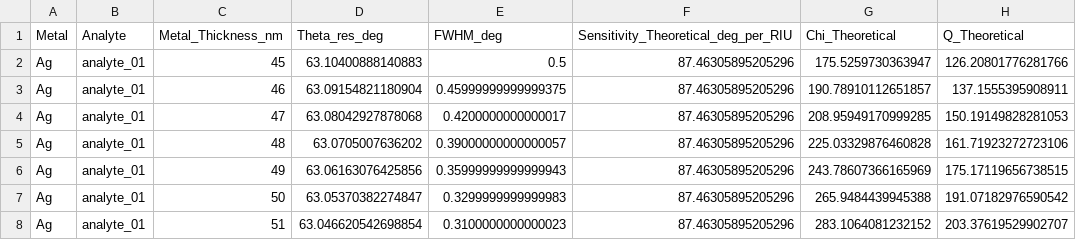
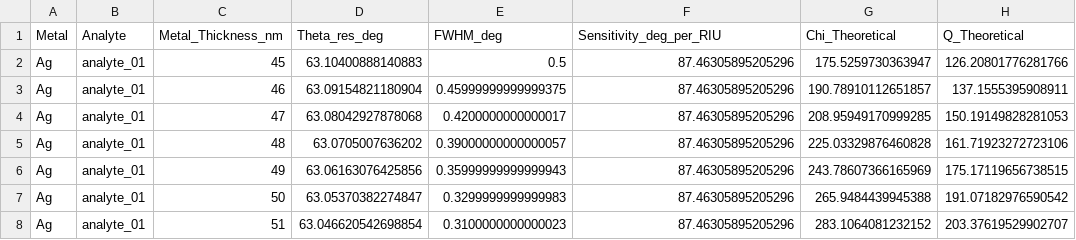
Before and after one commit to lexavi77/Simulator_SPR_AIM_WIM, a CSV file: results_spr.csv, drawn as a sheet; only a part is shown.

Commit message:
Update results_spr.csv

```diff
--- a/results_spr.csv
+++ b/results_spr.csv
@@ -1,2 +1,2 @@
-Metal,Analyte,Metal_Thickness_nm,Theta_res_deg,FWHM_deg,Sensitivity_Theoretical_deg_per_RIU,Chi_Theoretical,Q_Theoretical
+Metal,Analyte,Metal_Thickness_nm,Theta_res_deg,FWHM_deg,Sensitivity_deg_per_RIU,Chi_Theoretical,Q_Theoretical
 Ag,analyte_01,45,63.10400888140883,0.5,87.46305895205296,175.5259730363947,126.20801776281766
```
